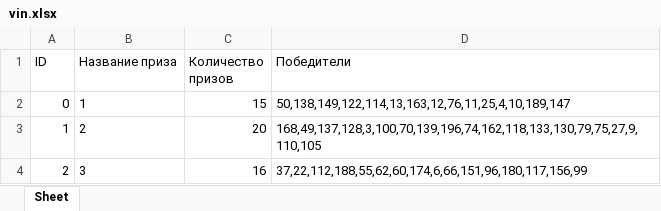
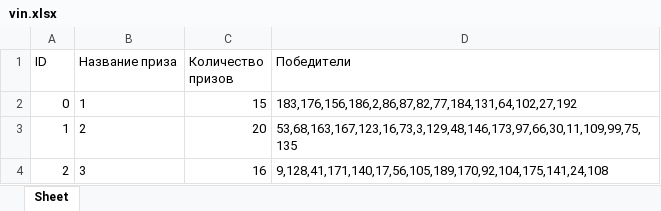
Before and after one commit to Fire-orel/pozdravlashka, an Excel workbook: vin.xlsx, sheet Sheet, drawn as a sheet; values as stored, in another font and other column widths than the file's, no borders; the diff names each change by its address in the sheet, - before the commit and + after, or states it on an @@ line.

```diff
--- a/vin.xlsx (sheet Sheet)
+++ b/vin.xlsx (sheet Sheet)
-D2 (Победители): 50,138,149,122,114,13,163,12,76,11,25,4,10,189,147
+D2 (Победители): 183,176,156,186,2,86,87,82,77,184,131,64,102,27,192
-D3 (Победители): 168,49,137,128,3,100,70,139,196,74,162,118,133,130,79,75,27,9,110,105
+D3 (Победители): 53,68,163,167,123,16,73,3,129,48,146,173,97,66,30,11,109,99,75,135
-D4 (Победители): 37,22,112,188,55,62,60,174,6,66,151,96,180,117,156,99
+D4 (Победители): 9,128,41,171,140,17,56,105,189,170,92,104,175,141,24,108
```
Also changed, not shown: 1 other file.
